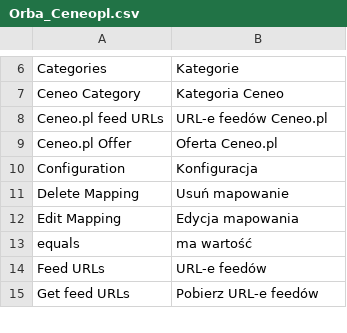
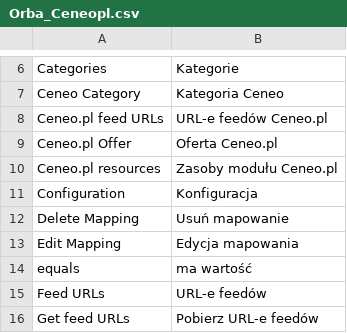
Before and after one commit to OpenMageModuleFostering/orba_ceneopl, a CSV file: app/locale/pl_PL/Orba_Ceneopl.csv, drawn as a sheet; only a part is shown, gaps mark what is left out.

```diff
--- a/app/locale/pl_PL/Orba_Ceneopl.csv
+++ b/app/locale/pl_PL/Orba_Ceneopl.csv
@@ -9,2 +9,3 @@
 "Ceneo.pl Offer","Oferta Ceneo.pl"
+"Ceneo.pl resources","Zasoby modułu Ceneo.pl"
 "Configuration","Konfiguracja"
```
Also changed, not shown: 8 other files.
